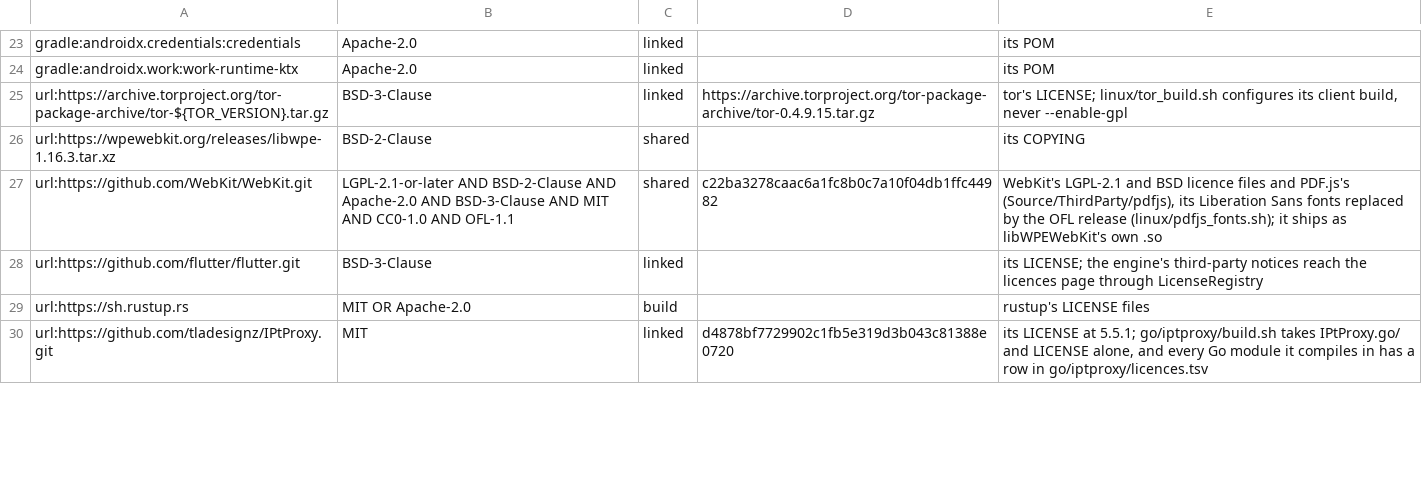
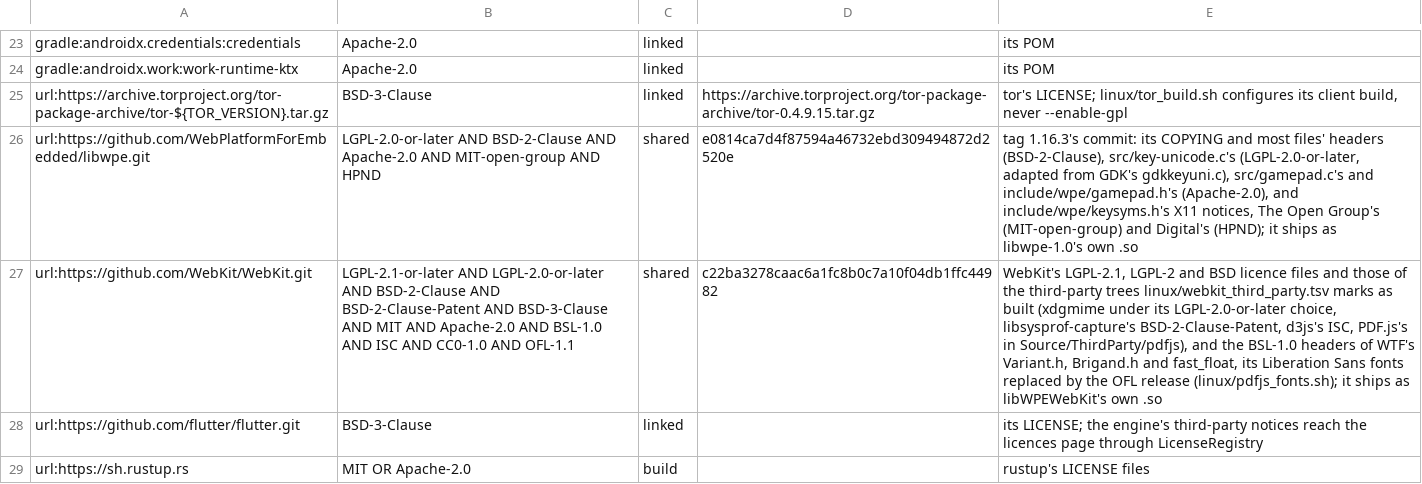
Before and after one commit to theoden8/webspace_app, a TSV file: openspec/specs/legal/components.tsv, drawn as a sheet; only a part is shown, gaps mark what is left out; the shorter side is filled out with more unchanged rows; removed rows and columns are numbered as before the commit, all else as after; the diff names each change by its address in the sheet, - before the commit and + after, or states it on an @@ line.

Commit message:
Ship libwpe under every licence it carries, with its texts and a source offer (#911)
The snap builds libwpe from git at its 1.16.3 commit and names BSD-2-Clause, LGPL-2.0-or-later (src/key-unicode.c), Apache-2.0 (gamepad) and keysyms.h's MIT-open-group and HPND notices, with the LGPL and Apache texts its tree lacks and a written offer of its source (LICENSE-004). install_notices.sh takes --licence-text and --notice-of; each library's notices are held to its components.tsv row; an LGPL debug source passes only where its library's notices name the LGPL.

```diff
--- a/openspec/specs/legal/components.tsv
+++ b/openspec/specs/legal/components.tsv
-row 26: url:https://wpewebkit.org/releases/libwpe-1.16.3.tar.xz | BSD-2-Clause | shared |  | its COPYING
+row 26: url:https://github.com/WebPlatformForEmbedded/libwpe.git | LGPL-2.0-or-later AND BSD-2-Clause AND Apache-2.0 AND MIT-open-group AND HPND | shared | e0814ca7d4f87594a46732ebd309494872d2520e | tag 1.16.3's commit: its COPYING and most files' headers (BSD-2-Clause), src/key-unicode.c's (LGPL-2.0-or-later, adapted from GDK's gdkkeyuni.c), src/gamepad.c's and include/wpe/gamepad.h's (Apache-2.0), and include/wpe/keysyms.h's X11 notices, The Open Group's (MIT-open-group) and Digital's (HPND); it ships as libwpe-1.0's own .so
-B27: LGPL-2.1-or-later AND BSD-2-Clause AND Apache-2.0 AND BSD-3-Clause AND MIT AND CC0-1.0…
+B27: LGPL-2.1-or-later AND LGPL-2.0-or-later AND BSD-2-Clause AND BSD-2-Clause-Patent AND BSD-3-Clause AND MIT AND Apache-2.0 AND BSL-1.0 AND ISC AND CC0-1.0…
-E27: WebKit's LGPL-2.1 and BSD licence files and PDF.js's (Source/ThirdParty/pdfjs), its Liberation…
+E27: WebKit's LGPL-2.1, LGPL-2 and BSD licence files and those of the third-party trees linux/webkit_third_party.tsv marks as built (xdgmime under its LGPL-2.0-or-later choice, libsysprof-capture's BSD-2-Clause-Patent, d3js's ISC, PDF.js's in Source/ThirdParty/pdfjs), and the BSL-1.0 headers of WTF's Variant.h, Brigand.h and fast_float, its Liberation…
```
Also changed, not shown: openspec/specs/legal/debian_licences.tsv, openspec/specs/legal/licence_cases.tsv, 12 other files.
